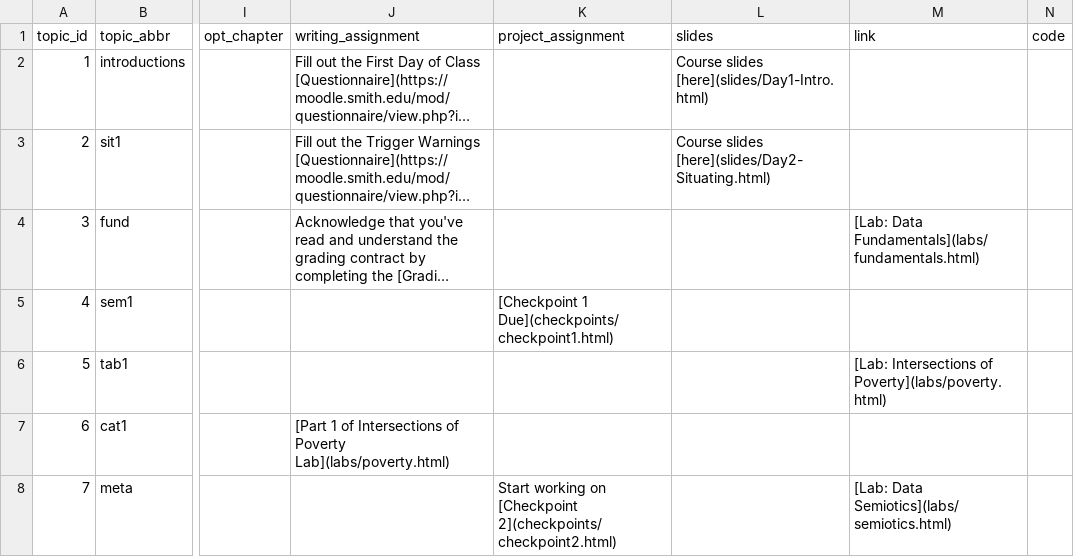
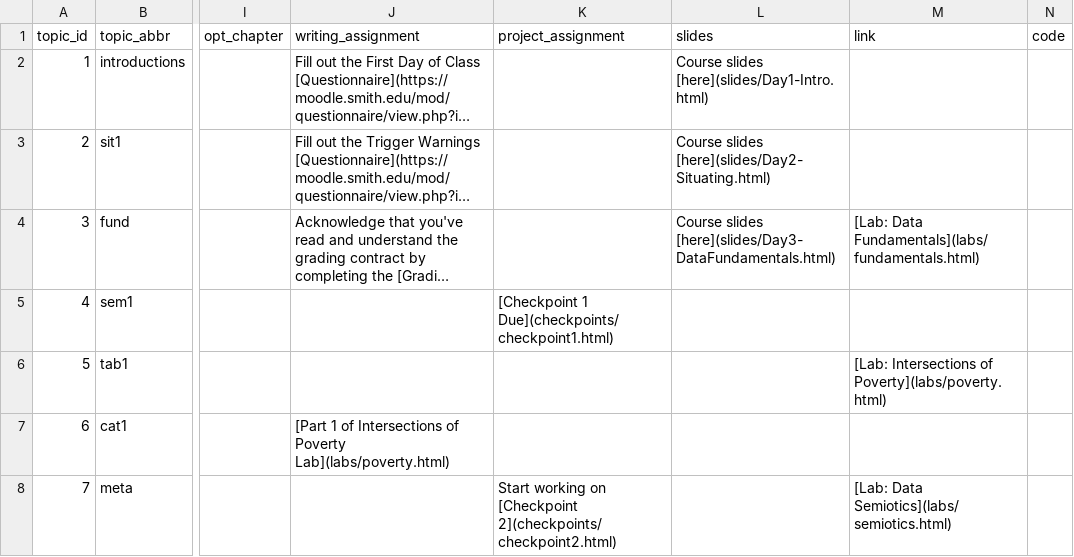
Before and after one commit to fys-189/public-website-fall-23, a CSV file: data/topics.csv, drawn as a sheet; only a part is shown, gaps mark what is left out; long unchanged cells end in …; the diff names each change by its address in the sheet, - before the commit and + after, or states it on an @@ line.

Commit message:
added day 3 slides

```diff
--- a/data/topics.csv
+++ b/data/topics.csv
-L4 (slides): (empty)
+L4 (slides): Course slides [here](slides/Day3-DataFundamentals.html)
```
Also changed, not shown: 8 other files.
